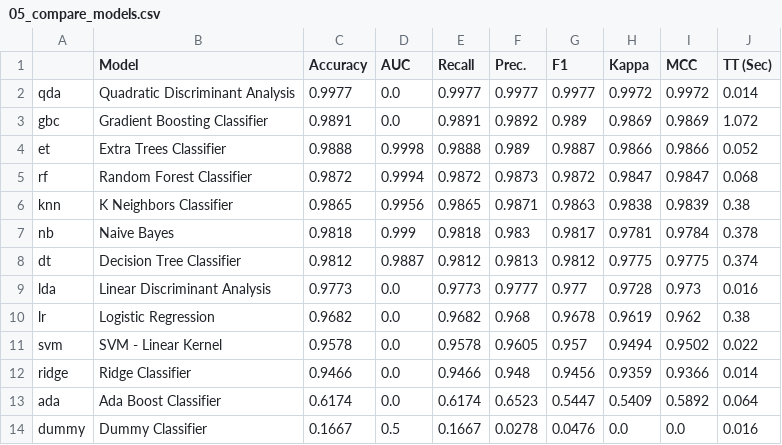
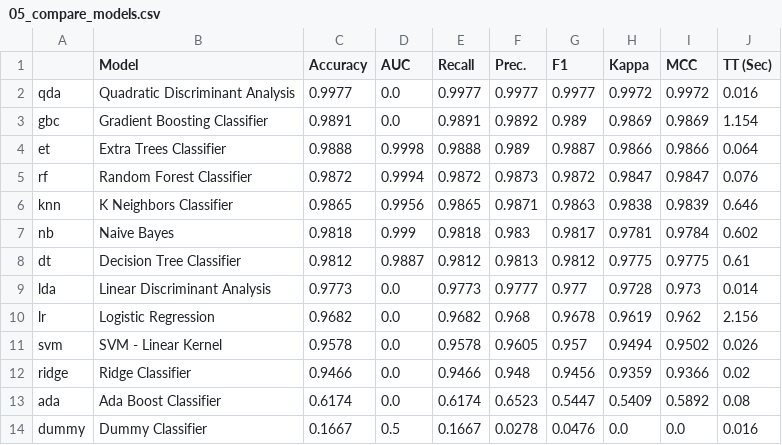
Before and after one commit to evanalifian/mars-texture-classification, a CSV file: results/05_compare_models.csv, drawn as a sheet.

```diff
--- a/results/05_compare_models.csv
+++ b/results/05_compare_models.csv
@@ -1,14 +1,14 @@
 ,Model,Accuracy,AUC,Recall,Prec.,F1,Kappa,MCC,TT (Sec)
-qda,Quadratic Discriminant Analysis,0.9977,0.0,0.9977,0.9977,0.9977,0.9972,0.9972,0.014
-gbc,Gradient Boosting Classifier,0.9891,0.0,0.9891,0.9892,0.989,0.9869,0.9869,1.072
-et,Extra Trees Classifier,0.9888,0.9998,0.9888,0.989,0.9887,0.9866,0.9866,0.052
-rf,Random Forest Classifier,0.9872,0.9994,0.9872,0.9873,0.9872,0.9847,0.9847,0.068
-knn,K Neighbors Classifier,0.9865,0.9956,0.9865,0.9871,0.9863,0.9838,0.9839,0.38
-nb,Naive Bayes,0.9818,0.999,0.9818,0.983,0.9817,0.9781,0.9784,0.378
-dt,Decision Tree Classifier,0.9812,0.9887,0.9812,0.9813,0.9812,0.9775,0.9775,0.374
-lda,Linear Discriminant Analysis,0.9773,0.0,0.9773,0.9777,0.977,0.9728,0.973,0.016
-lr,Logistic Regression,0.9682,0.0,0.9682,0.968,0.9678,0.9619,0.962,0.38
-svm,SVM - Linear Kernel,0.9578,0.0,0.9578,0.9605,0.957,0.9494,0.9502,0.022
-ridge,Ridge Classifier,0.9466,0.0,0.9466,0.948,0.9456,0.9359,0.9366,0.014
-ada,Ada Boost Classifier,0.6174,0.0,0.6174,0.6523,0.5447,0.5409,0.5892,0.064
+qda,Quadratic Discriminant Analysis,0.9977,0.0,0.9977,0.9977,0.9977,0.9972,0.9972,0.016
+gbc,Gradient Boosting Classifier,0.9891,0.0,0.9891,0.9892,0.989,0.9869,0.9869,1.154
+et,Extra Trees Classifier,0.9888,0.9998,0.9888,0.989,0.9887,0.9866,0.9866,0.064
+rf,Random Forest Classifier,0.9872,0.9994,0.9872,0.9873,0.9872,0.9847,0.9847,0.076
+knn,K Neighbors Classifier,0.9865,0.9956,0.9865,0.9871,0.9863,0.9838,0.9839,0.646
+nb,Naive Bayes,0.9818,0.999,0.9818,0.983,0.9817,0.9781,0.9784,0.602
+dt,Decision Tree Classifier,0.9812,0.9887,0.9812,0.9813,0.9812,0.9775,0.9775,0.61
+lda,Linear Discriminant Analysis,0.9773,0.0,0.9773,0.9777,0.977,0.9728,0.973,0.014
+lr,Logistic Regression,0.9682,0.0,0.9682,0.968,0.9678,0.9619,0.962,2.156
+svm,SVM - Linear Kernel,0.9578,0.0,0.9578,0.9605,0.957,0.9494,0.9502,0.026
+ridge,Ridge Classifier,0.9466,0.0,0.9466,0.948,0.9456,0.9359,0.9366,0.02
+ada,Ada Boost Classifier,0.6174,0.0,0.6174,0.6523,0.5447,0.5409,0.5892,0.08
 dummy,Dummy Classifier,0.1667,0.5,0.1667,0.0278,0.0476,0.0,0.0,0.016
```
Also changed, not shown: datasets/processed/test_lbp_features.csv, results/04_pycaret_setup.csv, 12 other files.
